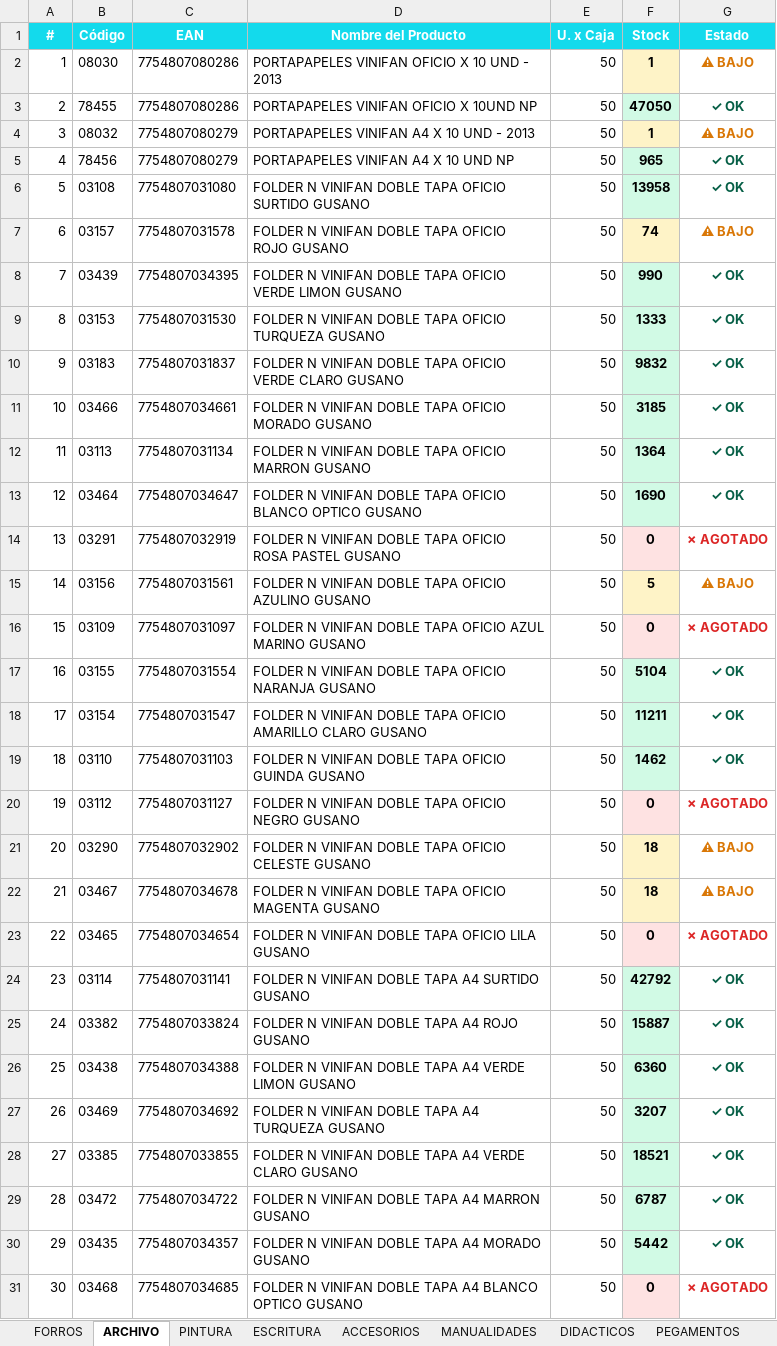
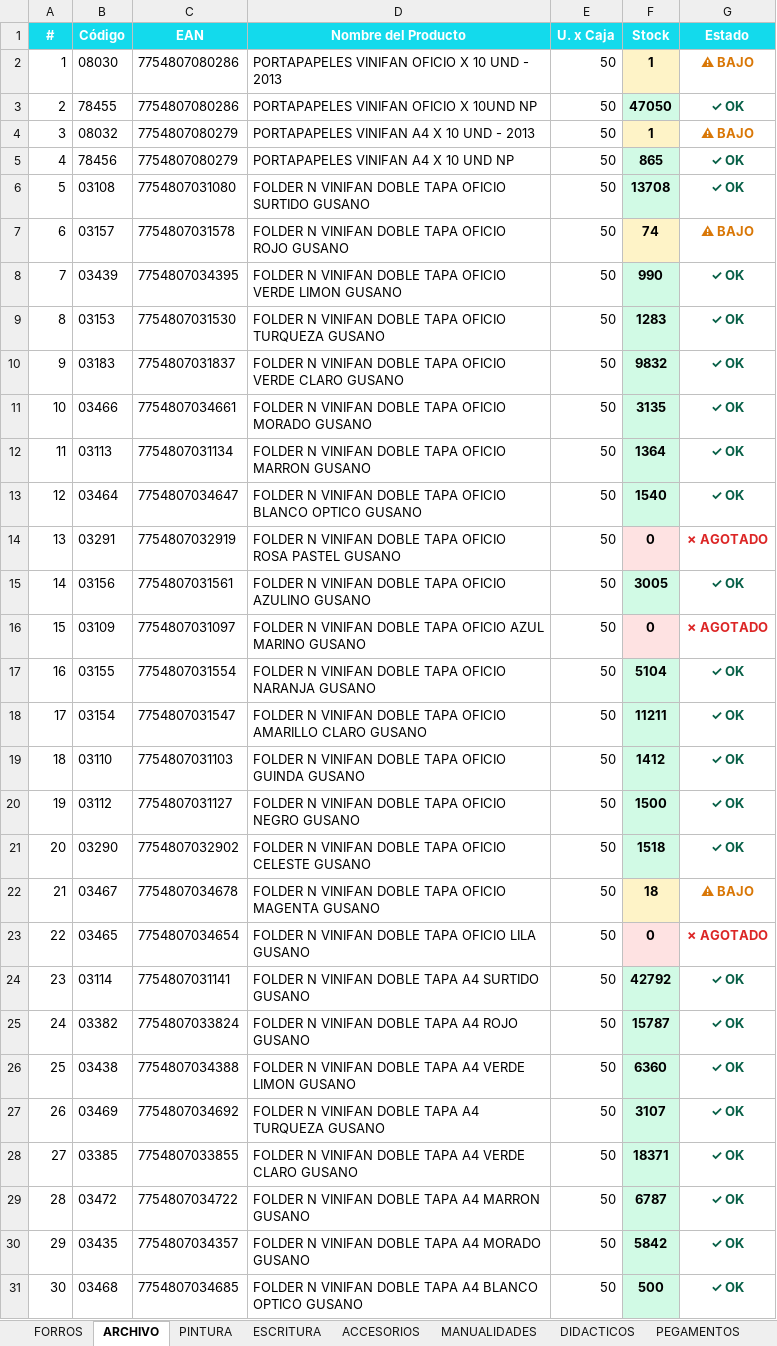
Before and after one commit to carloscus/Stock_Reporter, an Excel workbook: reports/StockPulse_ESCOLAR.xlsx, sheet ARCHIVO, drawn as a sheet; only a part is shown; values as stored, in another font and other column widths than the file's, no borders; the diff covers the shown part only; the diff names each change by its address in the sheet, - before the commit and + after, or states it on an @@ line.

```diff
--- a/reports/StockPulse_ESCOLAR.xlsx (sheet ARCHIVO)
+++ b/reports/StockPulse_ESCOLAR.xlsx (sheet ARCHIVO)
-F5 (Stock): 965
+F5 (Stock): 865
-F6 (Stock): 13958
+F6 (Stock): 13708
-F9 (Stock): 1333
+F9 (Stock): 1283
-F11 (Stock): 3185
+F11 (Stock): 3135
-F13 (Stock): 1690
+F13 (Stock): 1540
-F15 (Stock): 5
+F15 (Stock): 3005
-F15 fill: #FEF3C7
+F15 fill: #D1FAE5
-G15 (Estado): ⚠ BAJO
+G15 (Estado): ✓ OK
-G15 text colour: #D97706
+G15 text colour: #065F46
-F19 (Stock): 1462
+F19 (Stock): 1412
-F20 (Stock): 0
+F20 (Stock): 1500
-F20 fill: #FEE2E2
+F20 fill: #D1FAE5
-G20 (Estado): ✗ AGOTADO
+G20 (Estado): ✓ OK
-G20 text colour: #DC2626
+G20 text colour: #065F46
-F21 (Stock): 18
+F21 (Stock): 1518
-F21 fill: #FEF3C7
+F21 fill: #D1FAE5
-G21 (Estado): ⚠ BAJO
+G21 (Estado): ✓ OK
-G21 text colour: #D97706
+G21 text colour: #065F46
-F25 (Stock): 15887
+F25 (Stock): 15787
-F27 (Stock): 3207
+F27 (Stock): 3107
-F28 (Stock): 18521
+F28 (Stock): 18371
-F30 (Stock): 5442
+F30 (Stock): 5842
-F31 (Stock): 0
+F31 (Stock): 500
-F31 fill: #FEE2E2
+F31 fill: #D1FAE5
-G31 (Estado): ✗ AGOTADO
+G31 (Estado): ✓ OK
-G31 text colour: #DC2626
+G31 text colour: #065F46
```
Also changed, not shown: 15 edited cells and cell formats elsewhere in this sheet, sheet ACCESORIOS, sheet FORROS, sheet PINTURA, sheet MANUALIDADES, sheet PEGAMENTOS, sheet METALICA, reports/StockPulse_PELOTAS.xlsx, reports/StockPulse_REPRESENTADAS.xlsx, 1 other file.
